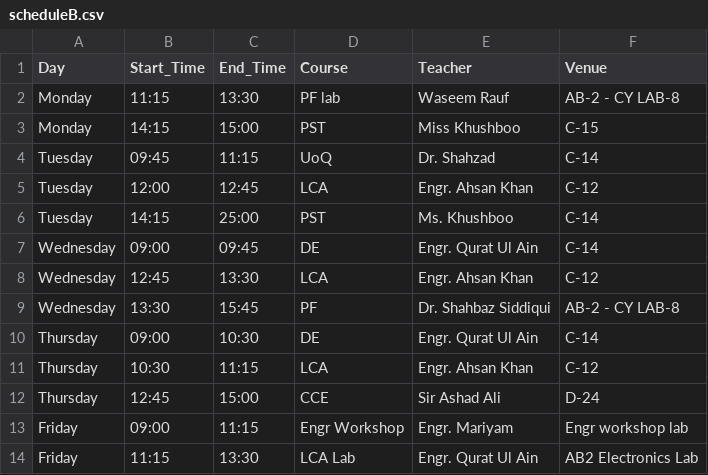
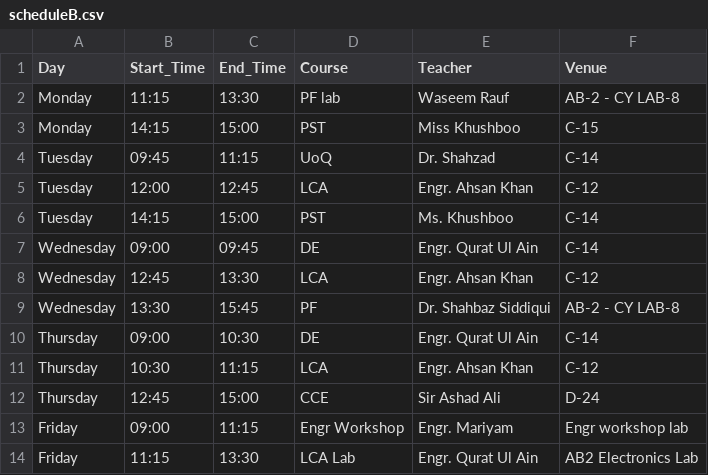
Before and after one commit to Hawkrige/class-schedule, a CSV file: scheduleB.csv, drawn as a sheet; the diff names each change by its address in the sheet, - before the commit and + after, or states it on an @@ line.

Commit message:
Fix scheduleB.csv formatting and time errors
Removed extra spaces and corrected time format for Tuesday's PST class.

```diff
--- a/scheduleB.csv
+++ b/scheduleB.csv
-C6 (End_Time): 25:00
+C6 (End_Time): 15:00
```
